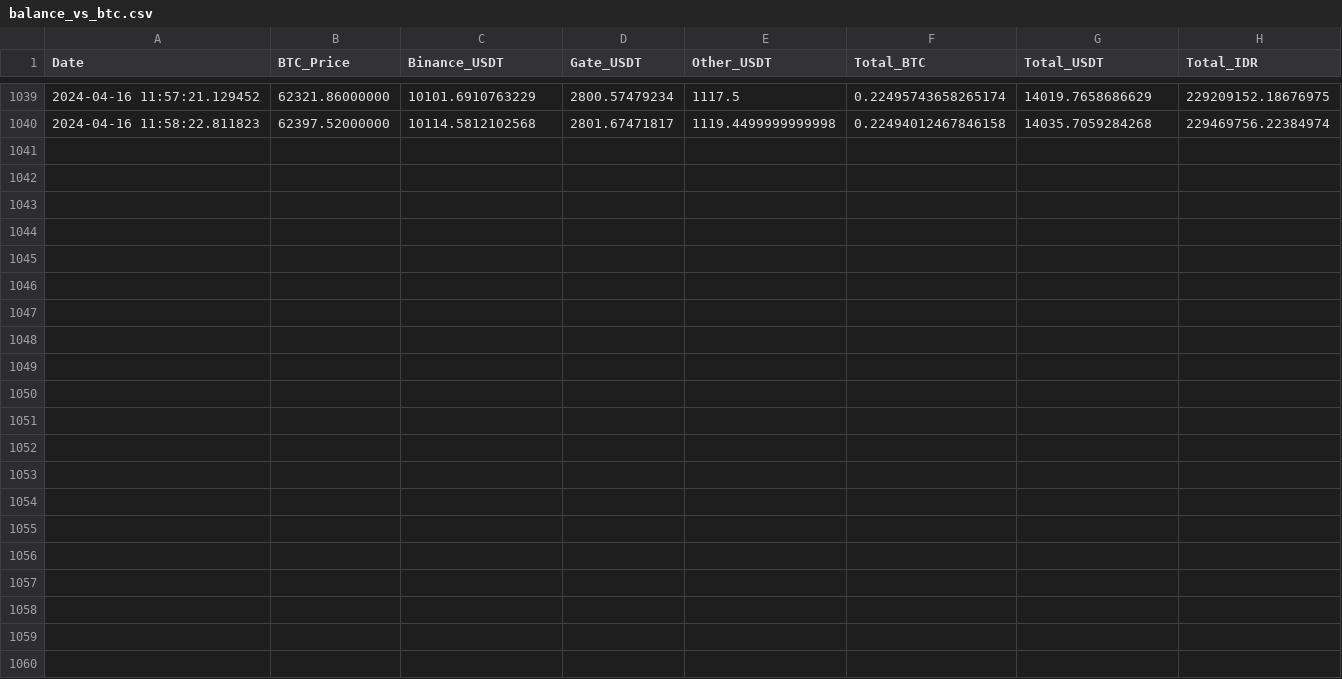
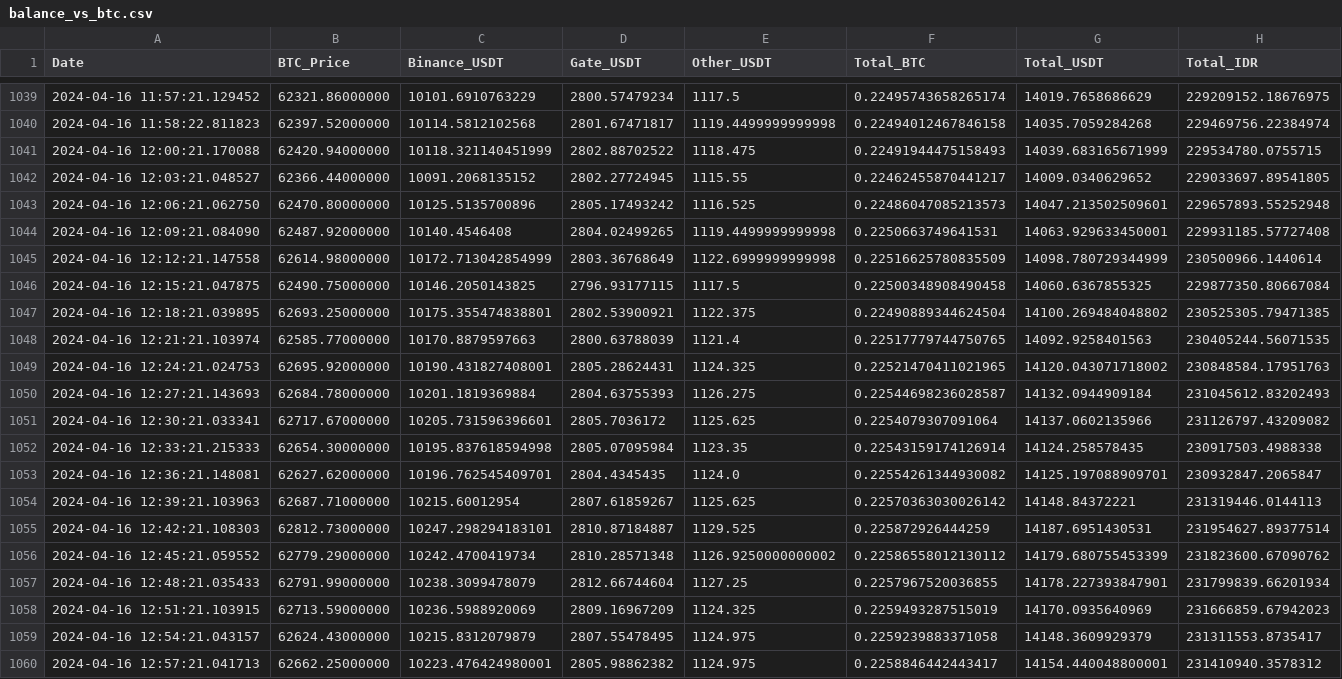
Before and after one commit to aw09/CryptoChecker, a CSV file: balance_vs_btc.csv, drawn as a sheet; only a part is shown, gaps mark what is left out.

Commit message:
Auto push balance_vs_btc.csv

```diff
--- a/balance_vs_btc.csv
+++ b/balance_vs_btc.csv
@@ -1040 +1040,21 @@ Date,BTC_Price,Binance_USDT,Gate_USDT,Other_USDT,Total_BTC,Total_USDT,Total_IDR
 2024-04-16 11:58:22.811823,62397.52000000,10114.5812102568,2801.67471817,1119.4499999999998,0.22494012467846158,14035.7059284268,229469756.22384974
+2024-04-16 12:00:21.170088,62420.94000000,10118.321140451999,2802.88702522,1118.475,0.22491944475158493,14039.683165671999,229534780.0755715
+2024-04-16 12:03:21.048527,62366.44000000,10091.2068135152,2802.27724945,1115.55,0.22462455870441217,14009.0340629652,229033697.89541805
+2024-04-16 12:06:21.062750,62470.80000000,10125.5135700896,2805.17493242,1116.525,0.22486047085213573,14047.213502509601,229657893.55252948
+2024-04-16 12:09:21.084090,62487.92000000,10140.4546408,2804.02499265,1119.4499999999998,0.2250663749641531,14063.929633450001,229931185.57727408
+2024-04-16 12:12:21.147558,62614.98000000,10172.713042854999,2803.36768649,1122.6999999999998,0.22516625780835509,14098.780729344999,230500966.1440614
+2024-04-16 12:15:21.047875,62490.75000000,10146.2050143825,2796.93177115,1117.5,0.22500348908490458,14060.6367855325,229877350.80667084
+2024-04-16 12:18:21.039895,62693.25000000,10175.355474838801,2802.53900921,1122.375,0.22490889344624504,14100.269484048802,230525305.79471385
+2024-04-16 12:21:21.103974,62585.77000000,10170.8879597663,2800.63788039,1121.4,0.22517779744750765,14092.9258401563,230405244.56071535
+2024-04-16 12:24:21.024753,62695.92000000,10190.431827408001,2805.28624431,1124.325,0.22521470411021965,14120.043071718002,230848584.17951763
+2024-04-16 12:27:21.143693,62684.78000000,10201.1819369884,2804.63755393,1126.275,0.22544698236028587,14132.0944909184,231045612.83202493
+2024-04-16 12:30:21.033341,62717.67000000,10205.731596396601,2805.7036172,1125.625,0.2254079307091064,14137.0602135966,231126797.43209082
+2024-04-16 12:33:21.215333,62654.30000000,10195.837618594998,2805.07095984,1123.35,0.22543159174126914,14124.258578435,230917503.4988338
+2024-04-16 12:36:21.148081,62627.62000000,10196.762545409701,2804.4345435,1124.0,0.22554261344930082,14125.197088909701,230932847.2065847
+2024-04-16 12:39:21.103963,62687.71000000,10215.60012954,2807.61859267,1125.625,0.22570363030026142,14148.84372221,231319446.0144113
+2024-04-16 12:42:21.108303,62812.73000000,10247.298294183101,2810.87184887,1129.525,0.225872926444259,14187.6951430531,231954627.89377514
+2024-04-16 12:45:21.059552,62779.29000000,10242.4700419734,2810.28571348,1126.9250000000002,0.22586558012130112,14179.680755453399,231823600.67090762
+2024-04-16 12:48:21.035433,62791.99000000,10238.3099478079,2812.66744604,1127.25,0.2257967520036855,14178.227393847901,231799839.66201934
+2024-04-16 12:51:21.103915,62713.59000000,10236.5988920069,2809.16967209,1124.325,0.2259493287515019,14170.0935640969,231666859.67942023
+2024-04-16 12:54:21.043157,62624.43000000,10215.8312079879,2807.55478495,1124.975,0.2259239883371058,14148.3609929379,231311553.8735417
+2024-04-16 12:57:21.041713,62662.25000000,10223.476424980001,2805.98862382,1124.975,0.2258846442443417,14154.440048800001,231410940.3578312
```
